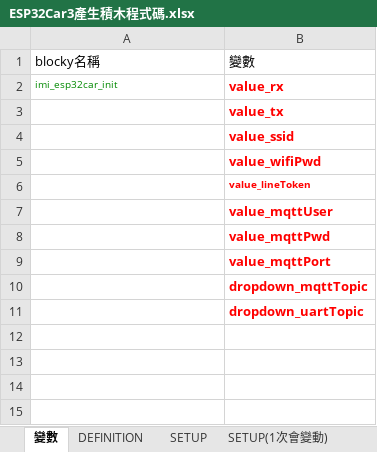
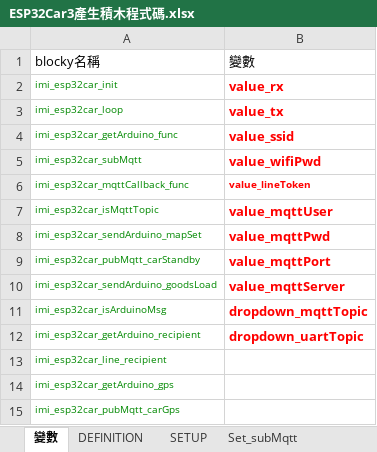
Before and after one commit to kingofamani/Arduino, an Excel workbook: tools/myCustomBlockly/製作積木教學/iMi/完整ino程式依積木分割/ESP32Car3產生積木程式碼.xlsx, sheet 變數, drawn as a sheet; values as stored, in another font and other column widths than the file's, no borders; addresses are those after the commit; the diff names each change by its address in the sheet, - before the commit and + after, or states it on an @@ line.

```diff
--- a/tools/myCustomBlockly/製作積木教學/iMi/完整ino程式依積木分割/ESP32Car3產生積木程式碼.xlsx (sheet 變數)
+++ b/tools/myCustomBlockly/製作積木教學/iMi/完整ino程式依積木分割/ESP32Car3產生積木程式碼.xlsx (sheet 變數)
+sheet tab: Set_subMqtt
-A3: (empty)
+A3: imi_esp32car_loop
-A4: (empty)
+A4: imi_esp32car_getArduino_func
-A5: (empty)
+A5: imi_esp32car_subMqtt
-A6: (empty)
+A6: imi_esp32car_mqttCallback_func
-A7: (empty)
+A7: imi_esp32car_isMqttTopic
-A8: (empty)
+A8: imi_esp32car_sendArduino_mapSet
-A9: (empty)
+A9: imi_esp32car_pubMqtt_carStandby
+row 10: imi_esp32car_sendArduino_goodsLoad | value_mqttServer
-A11: (empty)
+A11: imi_esp32car_isArduinoMsg
-A12: (empty)
+A12: imi_esp32car_getArduino_recipient
+row 13: imi_esp32car_line_recipient
+row 14: imi_esp32car_getArduino_gps
+row 15: imi_esp32car_pubMqtt_carGps
```
Also changed, not shown: sheet LOOP_init, sheet FUNCTION, sheet DEFINITION, sheet SETUP, other sheet tabs, formulas that keep their value, charts or pictures, 1 other file.
